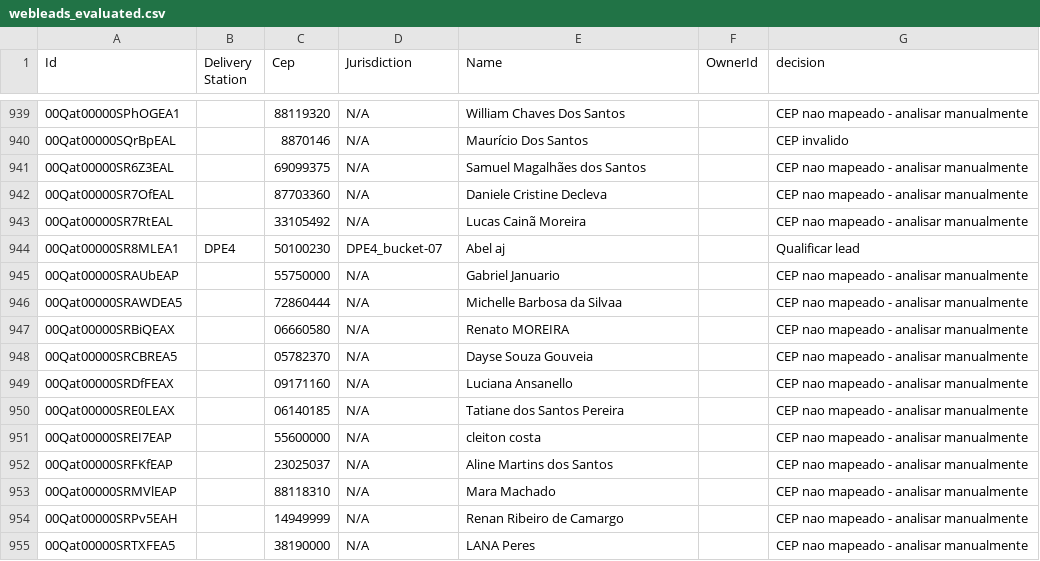
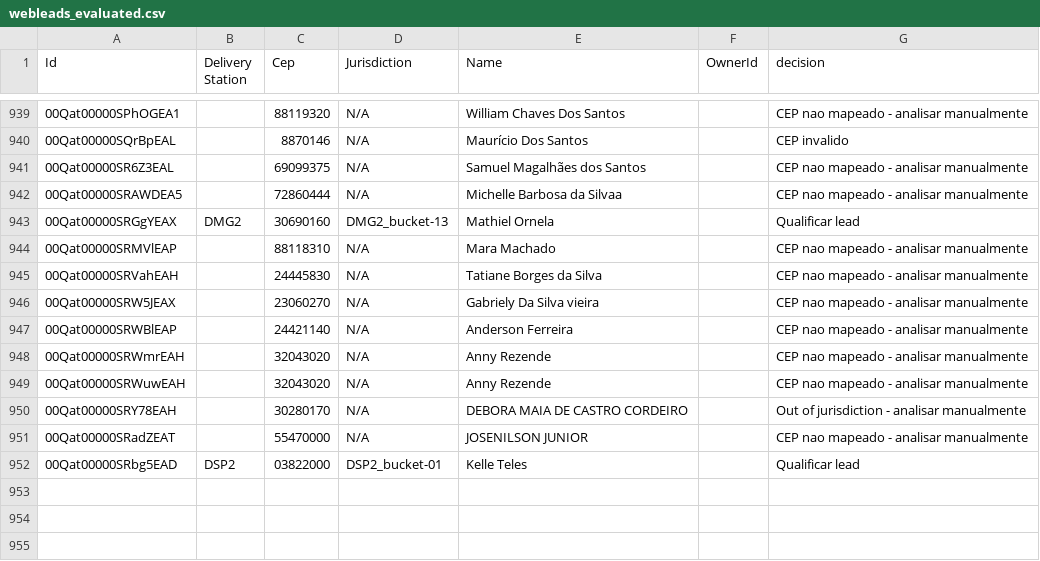
Before and after one commit to joaovidaamazonlog/atlas, a CSV file: data/webleads_evaluated.csv, drawn as a sheet; only a part is shown, gaps mark what is left out.

```diff
--- a/data/webleads_evaluated.csv
+++ b/data/webleads_evaluated.csv
@@ -941,15 +941,12 @@ Id,Delivery Station,Cep,Jurisdiction,Name,OwnerId,decision
 00Qat00000SR6Z3EAL,,69099375,N/A,Samuel Magalhães dos Santos,,CEP nao mapeado - analisar manualmente
-00Qat00000SR7OfEAL,,87703360,N/A,Daniele Cristine Decleva,,CEP nao mapeado - analisar manualmente
-00Qat00000SR7RtEAL,,33105492,N/A,Lucas Cainã Moreira,,CEP nao mapeado - analisar manualmente
-00Qat00000SR8MLEA1,DPE4,50100230,DPE4_bucket-07,Abel aj,,Qualificar lead
-00Qat00000SRAUbEAP,,55750000,N/A,Gabriel Januario,,CEP nao mapeado - analisar manualmente
 00Qat00000SRAWDEA5,,72860444,N/A,Michelle Barbosa da Silvaa,,CEP nao mapeado - analisar manualmente
-00Qat00000SRBiQEAX,,06660580,N/A,Renato MOREIRA,,CEP nao mapeado - analisar manualmente
-00Qat00000SRCBREA5,,05782370,N/A,Dayse Souza Gouveia,,CEP nao mapeado - analisar manualmente
-00Qat00000SRDfFEAX,,09171160,N/A,Luciana Ansanello,,CEP nao mapeado - analisar manualmente
-00Qat00000SRE0LEAX,,06140185,N/A,Tatiane dos Santos Pereira,,CEP nao mapeado - analisar manualmente
-00Qat00000SREI7EAP,,55600000,N/A,cleiton costa,,CEP nao mapeado - analisar manualmente
-00Qat00000SRFKfEAP,,23025037,N/A,Aline Martins dos Santos,,CEP nao mapeado - analisar manualmente
+00Qat00000SRGgYEAX,DMG2,30690160,DMG2_bucket-13,Mathiel Ornela,,Qualificar lead
 00Qat00000SRMVlEAP,,88118310,N/A,Mara Machado,,CEP nao mapeado - analisar manualmente
-00Qat00000SRPv5EAH,,14949999,N/A,Renan Ribeiro de Camargo,,CEP nao mapeado - analisar manualmente
-00Qat00000SRTXFEA5,,38190000,N/A,LANA Peres,,CEP nao mapeado - analisar manualmente
+00Qat00000SRVahEAH,,24445830,N/A,Tatiane Borges da Silva,,CEP nao mapeado - analisar manualmente
+00Qat00000SRW5JEAX,,23060270,N/A,Gabriely Da Silva vieira,,CEP nao mapeado - analisar manualmente
+00Qat00000SRWBlEAP,,24421140,N/A,Anderson Ferreira,,CEP nao mapeado - analisar manualmente
+00Qat00000SRWmrEAH,,32043020,N/A,Anny Rezende,,CEP nao mapeado - analisar manualmente
+00Qat00000SRWuwEAH,,32043020,N/A,Anny Rezende,,CEP nao mapeado - analisar manualmente
+00Qat00000SRY78EAH,,30280170,N/A,DEBORA MAIA DE CASTRO CORDEIRO,,Out of jurisdiction - analisar manualmente
+00Qat00000SRadZEAT,,55470000,N/A,JOSENILSON JUNIOR,,CEP nao mapeado - analisar manualmente
+00Qat00000SRbg5EAD,DSP2,03822000,DSP2_bucket-01,Kelle Teles,,Qualificar lead
```
Also changed, not shown: data/PARTNERS_PER_DS_BUCKET.csv, 14 other files.
